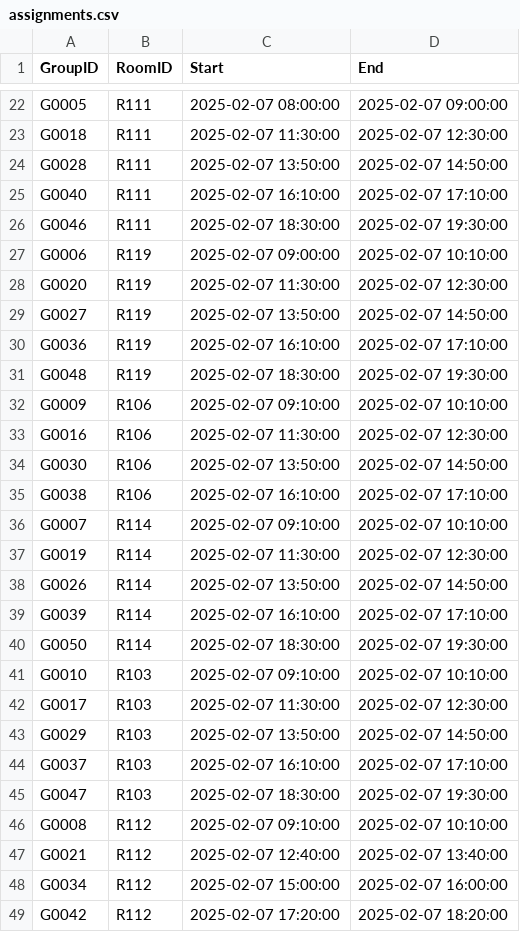
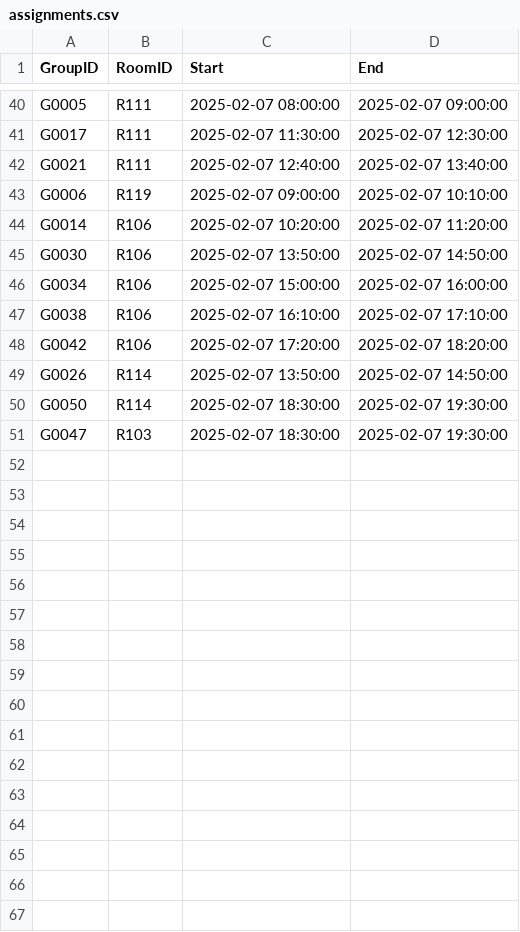
Before and after one commit to gitMiko0/RoomAssignmentTool, a CSV file: assignments.csv, drawn as a sheet; only a part is shown, gaps mark what is left out; removed rows and columns are numbered as before the commit, all else as after; the diff covers the shown part only; the diff names each change by its address in the sheet, - before the commit and + after, or states it on an @@ line.

```diff
--- a/assignments.csv
+++ b/assignments.csv
-A41 (GroupID): G0018
+A41 (GroupID): G0017
-A42 (GroupID): G0028
+A42 (GroupID): G0021
-C42 (Start): 2025-02-07 13:50:00
+C42 (Start): 2025-02-07 12:40:00
-D42 (End): 2025-02-07 14:50:00
+D42 (End): 2025-02-07 13:40:00
-row 25: G0040 | R111 | 2025-02-07 16:10:00 | 2025-02-07 17:10:00
-row 26: G0046 | R111 | 2025-02-07 18:30:00 | 2025-02-07 19:30:00
-row 28: G0020 | R119 | 2025-02-07 11:30:00 | 2025-02-07 12:30:00
-row 29: G0027 | R119 | 2025-02-07 13:50:00 | 2025-02-07 14:50:00
-row 30: G0036 | R119 | 2025-02-07 16:10:00 | 2025-02-07 17:10:00
-row 31: G0048 | R119 | 2025-02-07 18:30:00 | 2025-02-07 19:30:00
-row 32: G0009 | R106 | 2025-02-07 09:10:00 | 2025-02-07 10:10:00
-A44 (GroupID): G0016
+A44 (GroupID): G0014
-C44 (Start): 2025-02-07 11:30:00
+C44 (Start): 2025-02-07 10:20:00
-D44 (End): 2025-02-07 12:30:00
+D44 (End): 2025-02-07 11:20:00
+row 46: G0034 | R106 | 2025-02-07 15:00:00 | 2025-02-07 16:00:00
-row 36: G0007 | R114 | 2025-02-07 09:10:00 | 2025-02-07 10:10:00
-row 37: G0019 | R114 | 2025-02-07 11:30:00 | 2025-02-07 12:30:00
+row 48: G0042 | R106 | 2025-02-07 17:20:00 | 2025-02-07 18:20:00
-row 39: G0039 | R114 | 2025-02-07 16:10:00 | 2025-02-07 17:10:00
-row 41: G0010 | R103 | 2025-02-07 09:10:00 | 2025-02-07 10:10:00
-row 42: G0017 | R103 | 2025-02-07 11:30:00 | 2025-02-07 12:30:00
-row 43: G0029 | R103 | 2025-02-07 13:50:00 | 2025-02-07 14:50:00
-row 44: G0037 | R103 | 2025-02-07 16:10:00 | 2025-02-07 17:10:00
-row 46: G0008 | R112 | 2025-02-07 09:10:00 | 2025-02-07 10:10:00
-row 47: G0021 | R112 | 2025-02-07 12:40:00 | 2025-02-07 13:40:00
-row 48: G0034 | R112 | 2025-02-07 15:00:00 | 2025-02-07 16:00:00
-row 49: G0042 | R112 | 2025-02-07 17:20:00 | 2025-02-07 18:20:00
```
Also changed, not shown: 18 added rows and 2 removed rows elsewhere in this file, 2 other files.
